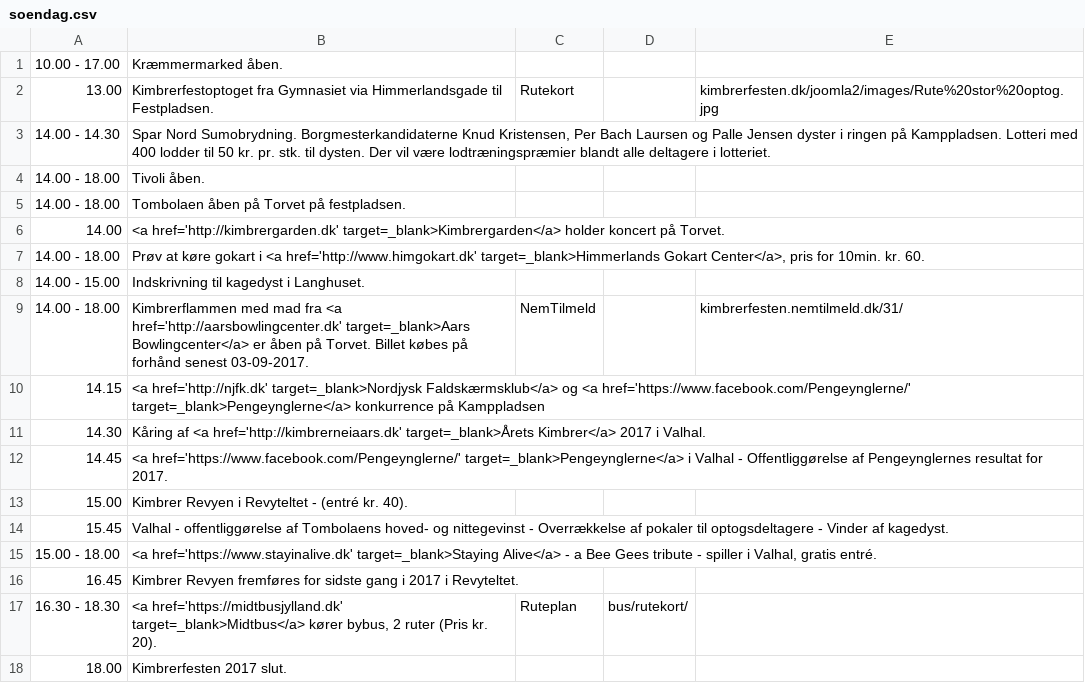
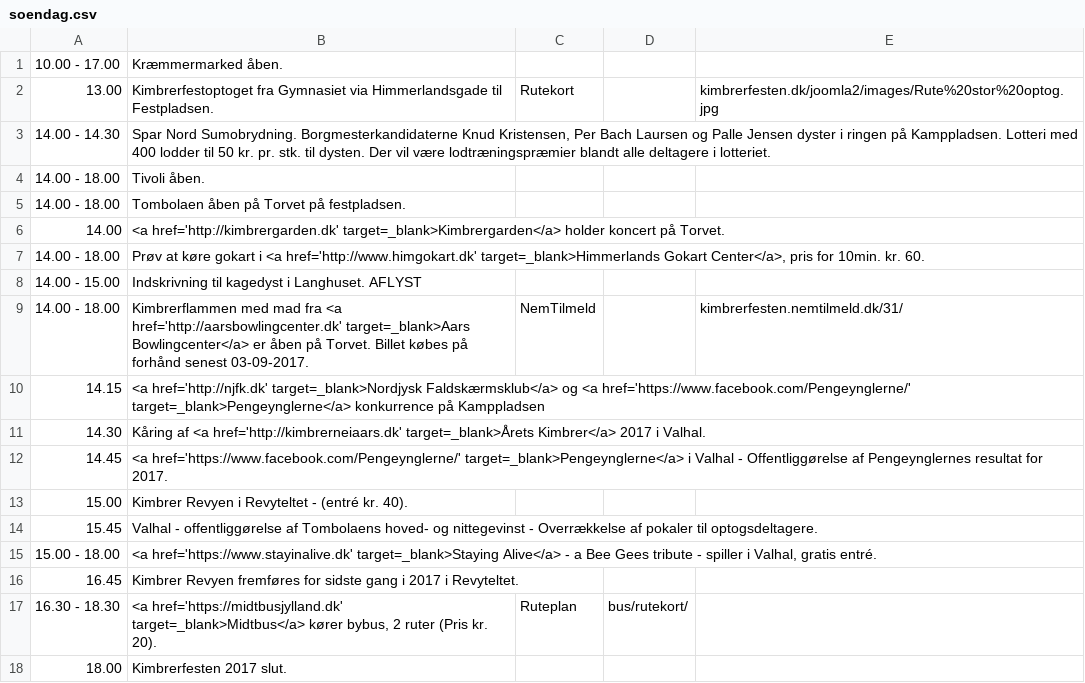
Before and after one commit to kimbrerfesten/kimbrerfesten, a CSV file: content/program/soendag.csv, drawn as a sheet.

Commit message:
Add tilmelding post, kagedyst aflyst

```diff
--- a/content/program/soendag.csv
+++ b/content/program/soendag.csv
@@ -7,3 +7,3 @@
 14.00 - 18.00;Prøv at køre gokart i <a href='http://www.himgokart.dk' target=_blank>Himmerlands Gokart Center</a>, pris for 10min. kr. 60.;;;
-14.00 - 15.00;Indskrivning til kagedyst i Langhuset.;;;
+14.00 - 15.00;Indskrivning til kagedyst i Langhuset. AFLYST;;;
 14.00 - 18.00;Kimbrerflammen med mad fra <a href='http://aarsbowlingcenter.dk' target=_blank>Aars Bowlingcenter</a> er åben på Torvet. Billet købes på forhånd senest 03-09-2017.;NemTilmeld;;kimbrerfesten.nemtilmeld.dk/31/
@@ -13,3 +13,3 @@
 15.00;Kimbrer Revyen  i Revyteltet - (entré kr. 40).;;;
-15.45;Valhal - offentliggørelse af Tombolaens hoved- og nittegevinst - Overrækkelse af pokaler til optogsdeltagere - Vinder af kagedyst.;;;
+15.45;Valhal - offentliggørelse af Tombolaens hoved- og nittegevinst - Overrækkelse af pokaler til optogsdeltagere.;;;
 15.00 - 18.00;<a href='https://www.stayinalive.dk' target=_blank>Staying Alive</a> - a Bee Gees tribute - spiller i Valhal, gratis entré.;;;
```
Also changed, not shown: 3 other files.
